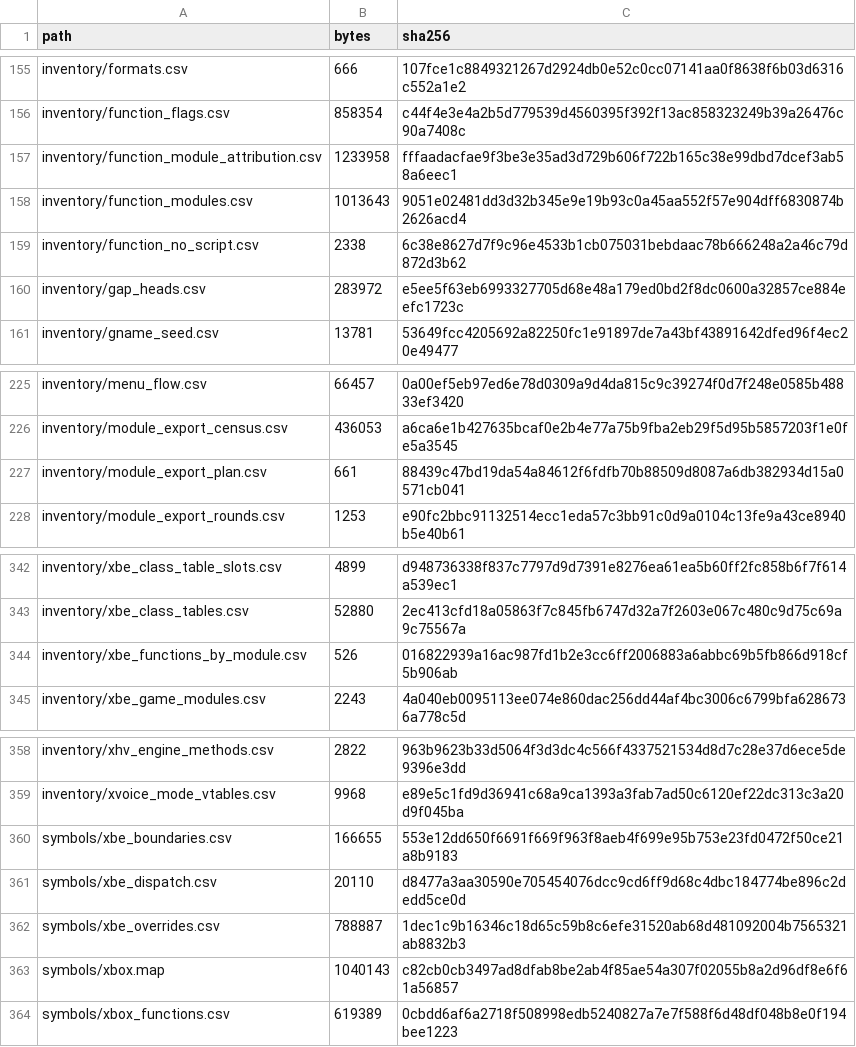
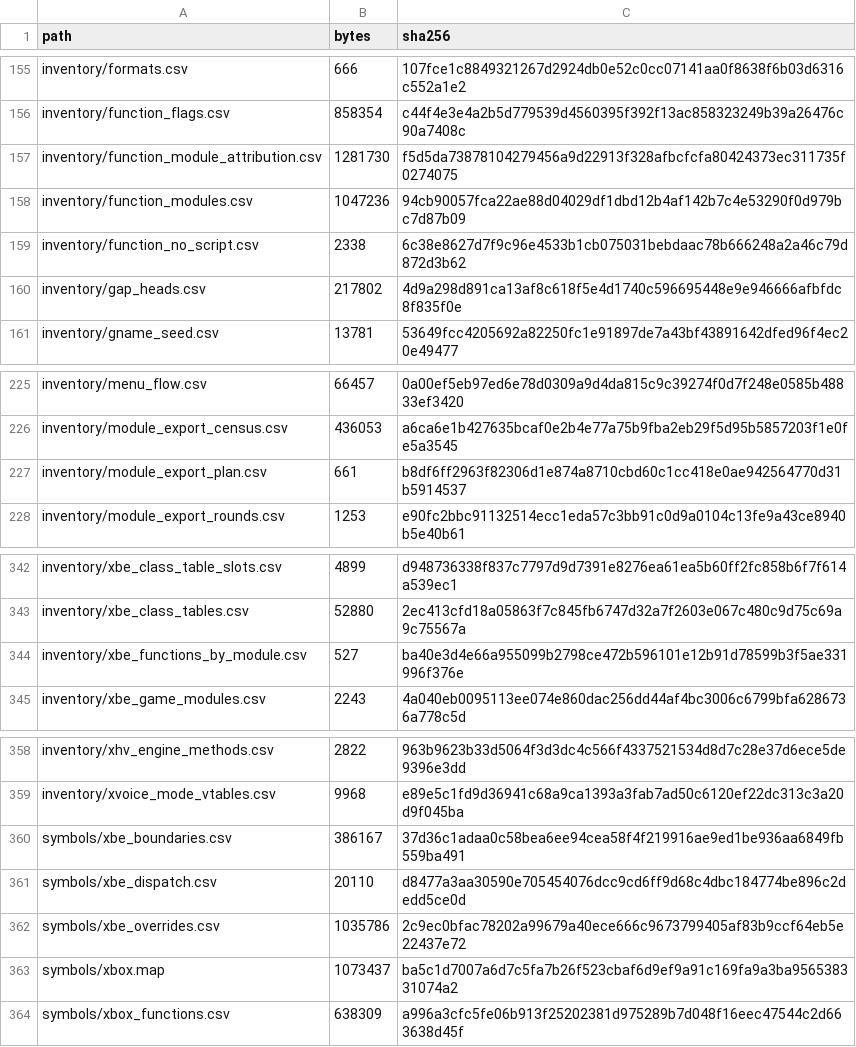
Before and after one commit to jkoehler11/stargate-alliance-decomp, a CSV file: inventory/artifact_hashes.csv, drawn as a sheet; only a part is shown, gaps mark what is left out.

Commit message:
gaps: 537 bodies a class-table slot names are rows, and 172 merges are split
The criterion is the evidence: the pointer has to land in a slot of a table whose
class a registration names, and the decode has to close. 537 bodies over 224 classes,
159,539 bytes (median 93, largest SpriteEmitter_vt40 at 7,160), each named after its
slot and each with the xbe_overrides.csv creation row a fresh import needs. The map
goes 15,241 -> 15,778 functions, and the census shrinks by exactly what it added:
2,677 heads / 2,339 bodies before, 2,140 / 1,850 after.

The 600-body gap is one translation unit, not 600 findings: 590 register-once thunks
with a .data item and a flag byte each, 5 _atexit destructor registrations.

The split rule is not specific to gaps: over the map own rows it finds 59 rows whose
declared span holds a second body.

```diff
--- a/inventory/artifact_hashes.csv
+++ b/inventory/artifact_hashes.csv
@@ -156,6 +156,6 @@ inventory/formats.csv,666,107fce1c8849321267d2924db0e52c0cc07141aa0f8638f6b03d63
 inventory/function_flags.csv,858354,c44f4e3e4a2b5d779539d4560395f392f13ac858323249b39a26476c90a7408c
-inventory/function_module_attribution.csv,1233958,fffaadacfae9f3be3e35ad3d729b606f722b165c38e99dbd7dcef3ab58a6eec1
-inventory/function_modules.csv,1013643,9051e02481dd3d32b345e9e19b93c0a45aa552f57e904dff6830874b2626acd4
+inventory/function_module_attribution.csv,1281730,f5d5da73878104279456a9d22913f328afbcfcfa80424373ec311735f0274075
+inventory/function_modules.csv,1047236,94cb90057fca22ae88d04029df1dbd12b4af142b7c4e53290f0d979bc7d87b09
 inventory/function_no_script.csv,2338,6c38e8627d7f9c96e4533b1cb075031bebdaac78b666248a2a46c79d872d3b62
-inventory/gap_heads.csv,283972,e5ee5f63eb6993327705d68e48a179ed0bd2f8dc0600a32857ce884eefc1723c
+inventory/gap_heads.csv,217802,4d9a298d891ca13af8c618f5e4d1740c596695448e9e946666afbfdc8f835f0e
 inventory/gname_seed.csv,13781,53649fcc4205692a82250fc1e91897de7a43bf43891642dfed96f4ec20e49477
@@ -226,3 +226,3 @@ inventory/menu_flow.csv,66457,0a00ef5eb97ed6e78d0309a9d4da815c9c39274f0d7f248e05
 inventory/module_export_census.csv,436053,a6ca6e1b427635bcaf0e2b4e77a75b9fba2eb29f5d95b5857203f1e0fe5a3545
-inventory/module_export_plan.csv,661,88439c47bd19da54a84612f6fdfb70b88509d8087a6db382934d15a0571cb041
+inventory/module_export_plan.csv,661,b8df6ff2963f82306d1e874a8710cbd60c1cc418e0ae942564770d31b5914537
 inventory/module_export_rounds.csv,1253,e90fc2bbc91132514ecc1eda57c3bb91c0d9a0104c13fe9a43ce8940b5e40b61
@@ -343,3 +343,3 @@ inventory/xbe_class_table_slots.csv,4899,d948736338f837c7797d9d7391e8276ea61ea5b
 inventory/xbe_class_tables.csv,52880,2ec413cfd18a05863f7c845fb6747d32a7f2603e067c480c9d75c69a9c75567a
-inventory/xbe_functions_by_module.csv,526,016822939a16ac987fd1b2e3cc6ff2006883a6abbc69b5fb866d918cf5b906ab
+inventory/xbe_functions_by_module.csv,527,ba40e3d4e66a955099b2798ce472b596101e12b91d78599b3f5ae331996f376e
 inventory/xbe_game_modules.csv,2243,4a040eb0095113ee074e860dac256dd44af4bc3006c6799bfa6286736a778c5d
@@ -359,6 +359,6 @@ inventory/xhv_engine_methods.csv,2822,963b9623b33d5064f3d3dc4c566f4337521534d8d7
 inventory/xvoice_mode_vtables.csv,9968,e89e5c1fd9d36941c68a9ca1393a3fab7ad50c6120ef22dc313c3a20d9f045ba
-symbols/xbe_boundaries.csv,166655,553e12dd650f6691f669f963f8aeb4f699e95b753e23fd0472f50ce21a8b9183
+symbols/xbe_boundaries.csv,386167,37d36c1adaa0c58bea6ee94cea58f4f219916ae9ed1be936aa6849fb559ba491
 symbols/xbe_dispatch.csv,20110,d8477a3aa30590e705454076dcc9cd6ff9d68c4dbc184774be896c2dedd5ce0d
-symbols/xbe_overrides.csv,788887,1dec1c9b16346c18d65c59b8c6efe31520ab68d481092004b7565321ab8832b3
-symbols/xbox.map,1040143,c82cb0cb3497ad8dfab8be2ab4f85ae54a307f02055b8a2d96df8e6f61a56857
-symbols/xbox_functions.csv,619389,0cbdd6af6a2718f508998edb5240827a7e7f588f6d48df048b8e0f194bee1223
+symbols/xbe_overrides.csv,1035786,2c9ec0bfac78202a99679a40ece666c9673799405af83b9ccf64eb5e22437e72
+symbols/xbox.map,1073437,ba5c1d7007a6d7c5fa7b26f523cbaf6d9ef9a91c169fa9a3ba956538331074a2
+symbols/xbox_functions.csv,638309,a996a3cfc5fe06b913f25202381d975289b7d048f16eec47544c2d663638d45f
```
Also changed, not shown: inventory/module_export_plan.csv, inventory/xbe_functions_by_module.csv, 15 other files.
